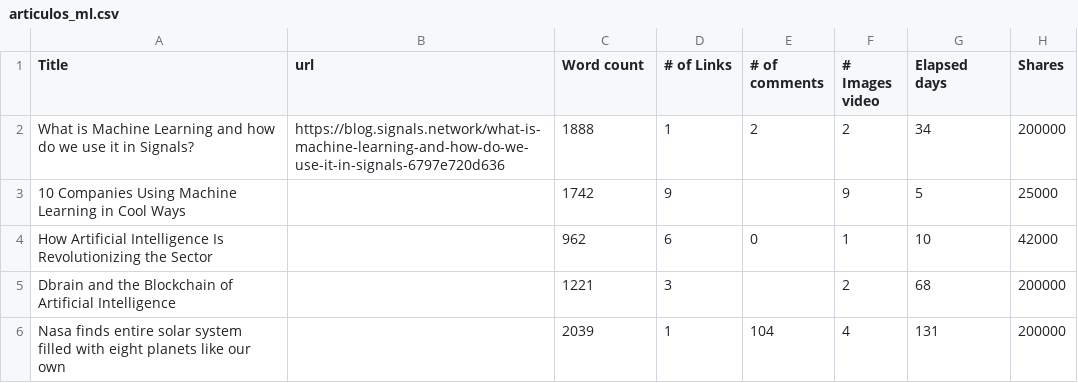
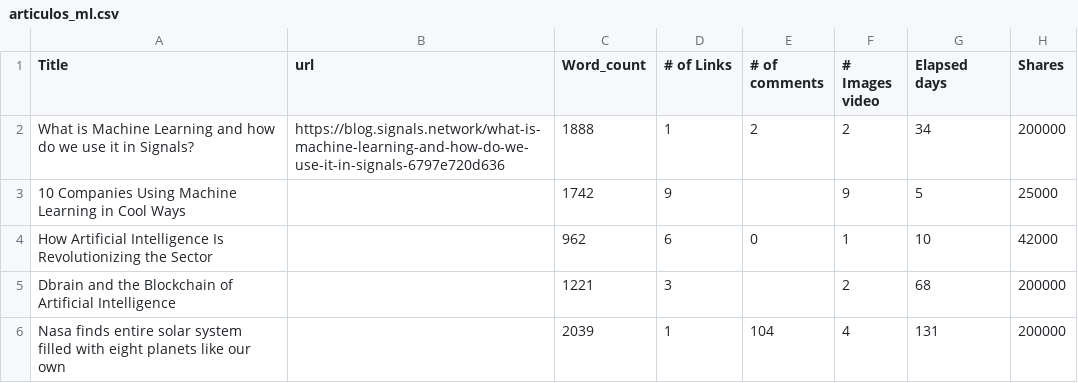
Before and after one commit to OswaldVc/Datos, a CSV file: data/articulos_ml.csv, drawn as a sheet; only a part is shown.

Commit message:
Update articulos_ml.csv

```diff
--- a/data/articulos_ml.csv
+++ b/data/articulos_ml.csv
@@ -1,2 +1,2 @@
-Title,url,Word count,# of Links,# of comments,# Images video,Elapsed days,Shares
+Title,url,Word_count,# of Links,# of comments,# Images video,Elapsed days,Shares
 What is Machine Learning and how do we use it in Signals?,https://blog.signals.network/what-is-machine-learning-and-how-do-we-use-it-in-signals-6797e720d636,1888,1,2,2,34,200000
```
